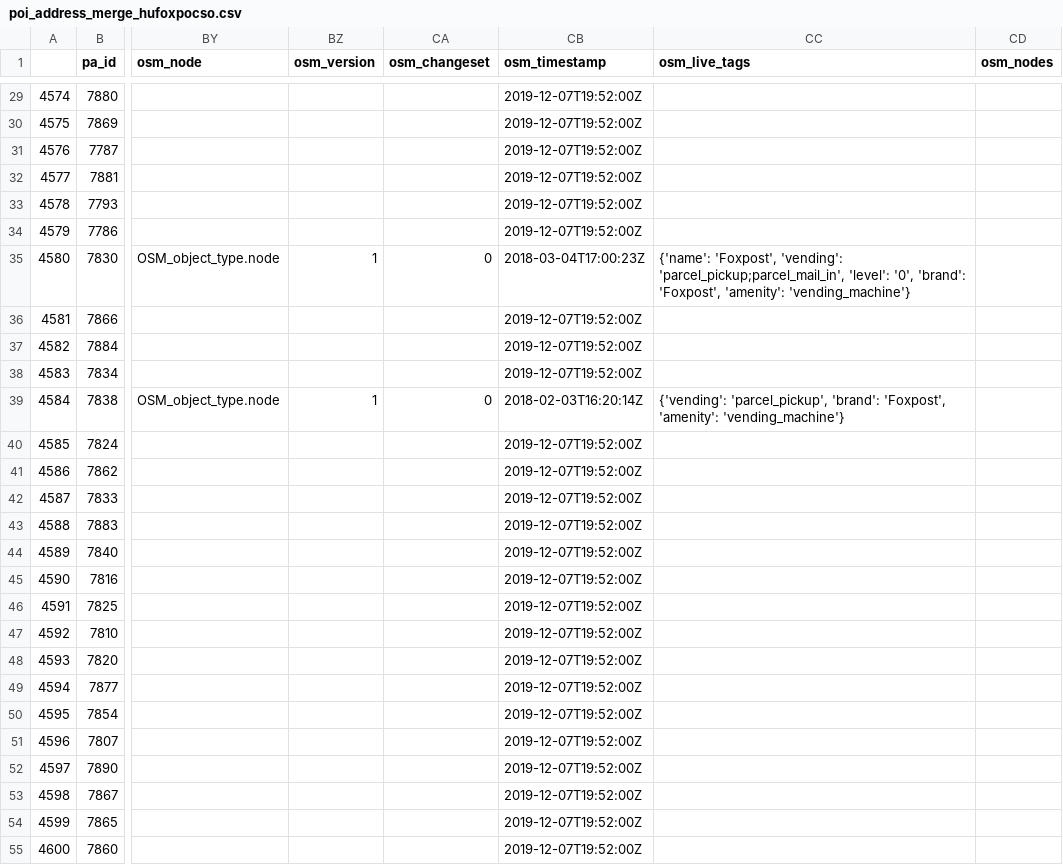
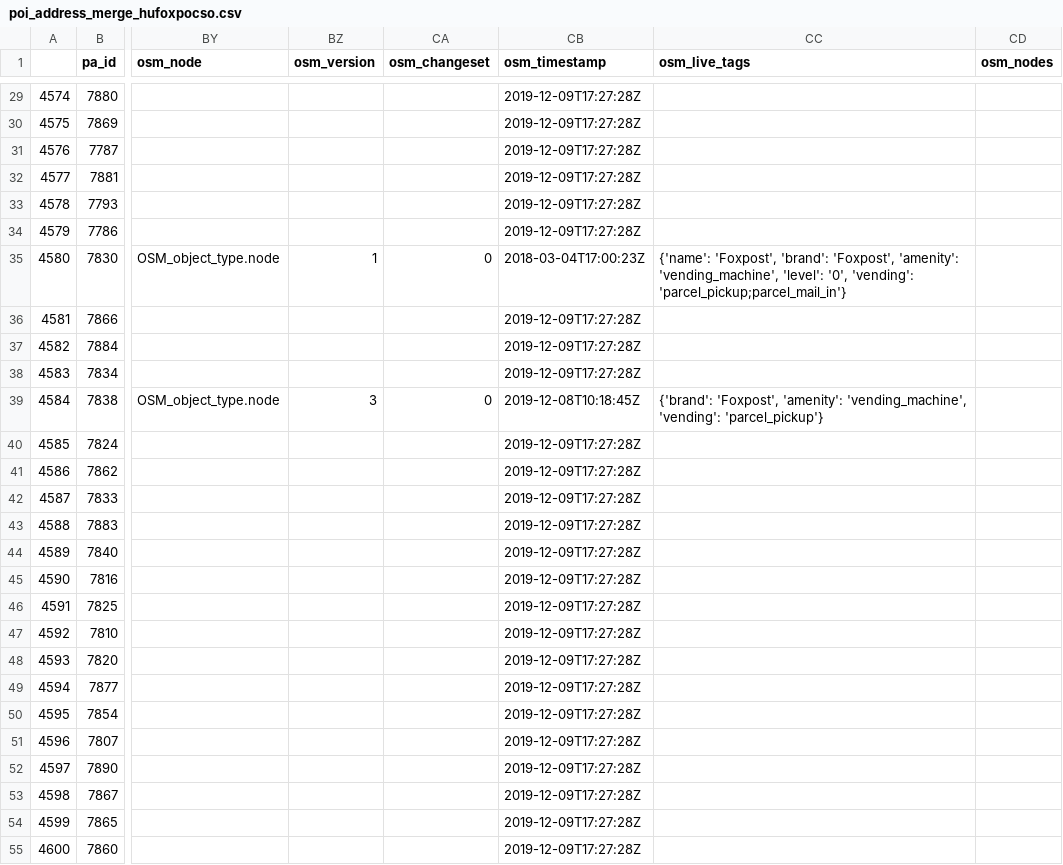
Before and after one commit to KAMI911/osm-import-request, a CSV file: hu_foxpost/poi_address_merge_hufoxpocso.csv, drawn as a sheet; only a part is shown, gaps mark what is left out; the diff covers the shown part only; the diff names each change by its address in the sheet, - before the commit and + after, or states it on an @@ line.

Commit message:
Foxpost (HU) import request

```diff
--- a/hu_foxpost/poi_address_merge_hufoxpocso.csv
+++ b/hu_foxpost/poi_address_merge_hufoxpocso.csv
-CB29:CB34 (osm_timestamp): 2019-12-07T19:52:00Z
+CB29:CB34 (osm_timestamp): 2019-12-09T17:27:28Z
-CC35 (osm_live_tags): {'name': 'Foxpost', 'vending': 'parcel_pickup;parcel_mail_in', 'level': '0', 'brand': 'Foxpost', 'amenity': 'vending_machine'}
+CC35 (osm_live_tags): {'name': 'Foxpost', 'brand': 'Foxpost', 'amenity': 'vending_machine', 'level': '0', 'vending': 'parcel_pickup;parcel_mail_in'}
-CB36:CB38 (osm_timestamp): 2019-12-07T19:52:00Z
+CB36:CB38 (osm_timestamp): 2019-12-09T17:27:28Z
-BZ39 (osm_version): 1
+BZ39 (osm_version): 3
-CB39 (osm_timestamp): 2018-02-03T16:20:14Z
+CB39 (osm_timestamp): 2019-12-08T10:18:45Z
-CC39 (osm_live_tags): {'vending': 'parcel_pickup', 'brand': 'Foxpost', 'amenity': 'vending_machine'}
+CC39 (osm_live_tags): {'brand': 'Foxpost', 'amenity': 'vending_machine', 'vending': 'parcel_pickup'}
-CB40:CB55 (osm_timestamp): 2019-12-07T19:52:00Z
+CB40:CB55 (osm_timestamp): 2019-12-09T17:27:28Z
```
Also changed, not shown: 99 edited cells elsewhere in this file, 1 other file.
